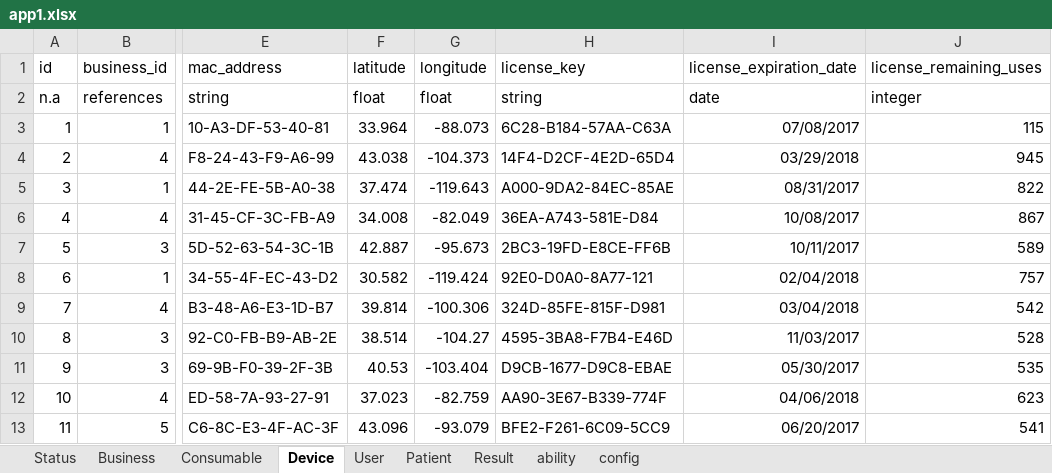
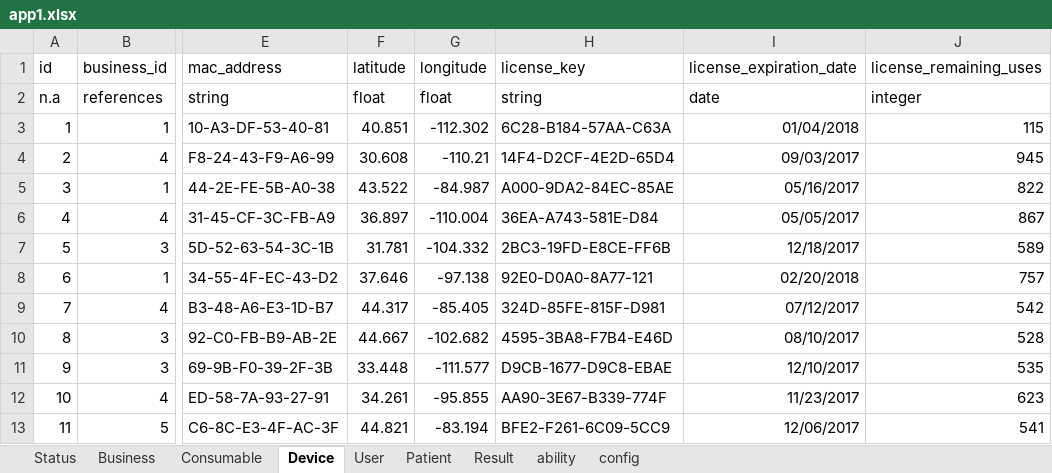
Before and after one commit to rickweil/GenerateCloud, an Excel workbook: app1.xlsx, sheet Device, drawn as a sheet; only a part is shown, gaps mark what is left out; values as stored, in another font and other column widths than the file's, no borders; the diff names each change by its address in the sheet, - before the commit and + after, or states it on an @@ line.

```diff
--- a/app1.xlsx (sheet Device)
+++ b/app1.xlsx (sheet Device)
-F3 (latitude): 33.964
+F3 (latitude): 40.851
-G3 (longitude): -88.073
+G3 (longitude): -112.302
-I3 (license_expiration_date): 07/08/2017
+I3 (license_expiration_date): 01/04/2018
-F4 (latitude): 43.038
+F4 (latitude): 30.608
-G4 (longitude): -104.373
+G4 (longitude): -110.21
-I4 (license_expiration_date): 03/29/2018
+I4 (license_expiration_date): 09/03/2017
-F5 (latitude): 37.474
+F5 (latitude): 43.522
-G5 (longitude): -119.643
+G5 (longitude): -84.987
-I5 (license_expiration_date): 08/31/2017
+I5 (license_expiration_date): 05/16/2017
-F6 (latitude): 34.008
+F6 (latitude): 36.897
-G6 (longitude): -82.049
+G6 (longitude): -110.004
-I6 (license_expiration_date): 10/08/2017
+I6 (license_expiration_date): 05/05/2017
-F7 (latitude): 42.887
+F7 (latitude): 31.781
-G7 (longitude): -95.673
+G7 (longitude): -104.332
-I7 (license_expiration_date): 10/11/2017
+I7 (license_expiration_date): 12/18/2017
-F8 (latitude): 30.582
+F8 (latitude): 37.646
-G8 (longitude): -119.424
+G8 (longitude): -97.138
-I8 (license_expiration_date): 02/04/2018
+I8 (license_expiration_date): 02/20/2018
-F9 (latitude): 39.814
+F9 (latitude): 44.317
-G9 (longitude): -100.306
+G9 (longitude): -85.405
-I9 (license_expiration_date): 03/04/2018
+I9 (license_expiration_date): 07/12/2017
-F10 (latitude): 38.514
+F10 (latitude): 44.667
-G10 (longitude): -104.27
+G10 (longitude): -102.682
-I10 (license_expiration_date): 11/03/2017
+I10 (license_expiration_date): 08/10/2017
-F11 (latitude): 40.53
+F11 (latitude): 33.448
-G11 (longitude): -103.404
+G11 (longitude): -111.577
-I11 (license_expiration_date): 05/30/2017
+I11 (license_expiration_date): 12/10/2017
-F12 (latitude): 37.023
+F12 (latitude): 34.261
-G12 (longitude): -82.759
+G12 (longitude): -95.855
-I12 (license_expiration_date): 04/06/2018
+I12 (license_expiration_date): 11/23/2017
-F13 (latitude): 43.096
+F13 (latitude): 44.821
-G13 (longitude): -93.079
+G13 (longitude): -83.194
-I13 (license_expiration_date): 06/20/2017
+I13 (license_expiration_date): 12/06/2017
```
Also changed, not shown: sheet Result, sheet Patient, sheet Consumable, sheet Status, formulas that keep their value, app1/app1.xlsx, 7 other files.
